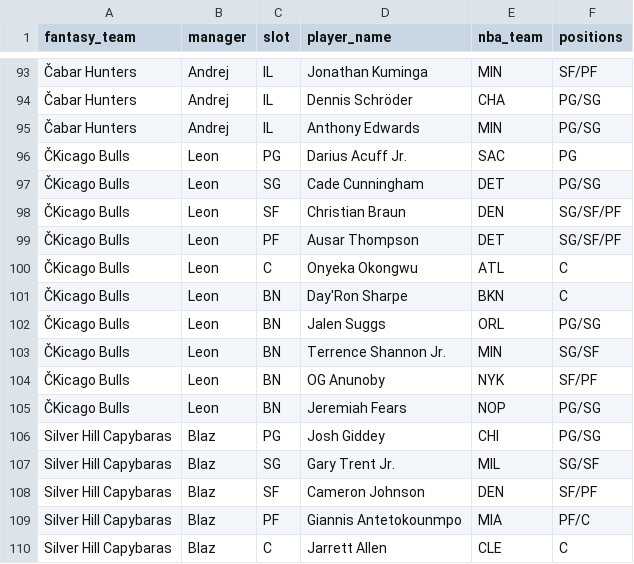
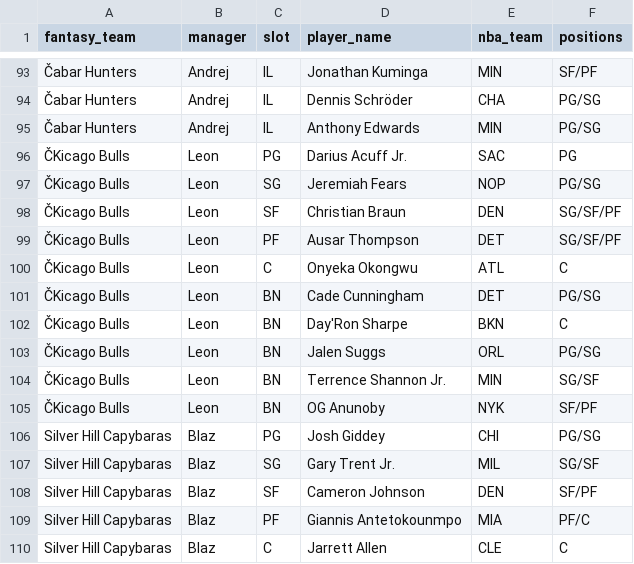
Before and after one commit to chamberneezy/fantasy, a CSV file: data/season/league_rosters.csv, drawn as a sheet; only a part is shown, gaps mark what is left out; removed rows and columns are numbered as before the commit, all else as after; the diff names each change by its address in the sheet, - before the commit and + after, or states it on an @@ line.

```diff
--- a/data/season/league_rosters.csv
+++ b/data/season/league_rosters.csv
-D97 (player_name): Cade Cunningham
+D97 (player_name): Jeremiah Fears
-E97 (nba_team): DET
+E97 (nba_team): NOP
+row 101: ČKicago Bulls | Leon | BN | Cade Cunningham | DET | PG/SG
-row 105: ČKicago Bulls | Leon | BN | Jeremiah Fears | NOP | PG/SG
```
Also changed, not shown: data/season/free_agents.csv.
